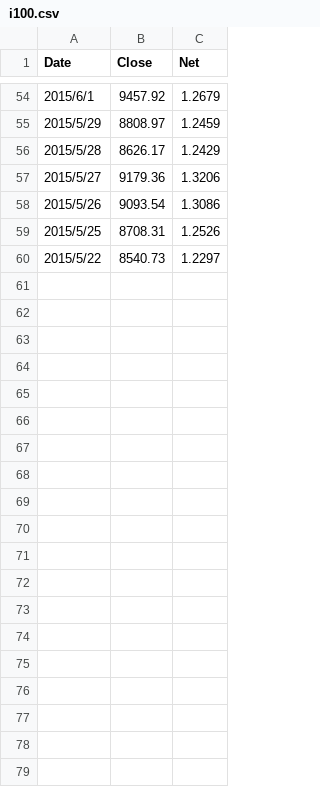
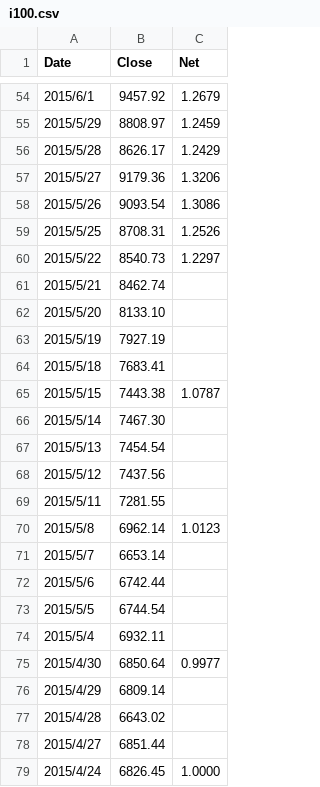
Before and after one commit to jackandor/LearningDA, a CSV file: i100.csv, drawn as a sheet; only a part is shown, gaps mark what is left out; the diff names each change by its address in the sheet, - before the commit and + after, or states it on an @@ line.

Commit message:
Add i100 data from 2015/4/29 to 2015/5/21.

```diff
--- a/i100.csv
+++ b/i100.csv
+row 61: 2015/5/21 | 8462.74
+row 62: 2015/5/20 | 8133.10
+row 63: 2015/5/19 | 7927.19
+row 64: 2015/5/18 | 7683.41
+row 65: 2015/5/15 | 7443.38 | 1.0787
+row 66: 2015/5/14 | 7467.30
+row 67: 2015/5/13 | 7454.54
+row 68: 2015/5/12 | 7437.56
+row 69: 2015/5/11 | 7281.55
+row 70: 2015/5/8 | 6962.14 | 1.0123
+row 71: 2015/5/7 | 6653.14
+row 72: 2015/5/6 | 6742.44
+row 73: 2015/5/5 | 6744.54
+row 74: 2015/5/4 | 6932.11
+row 75: 2015/4/30 | 6850.64 | 0.9977
+row 76: 2015/4/29 | 6809.14
+row 77: 2015/4/28 | 6643.02
+row 78: 2015/4/27 | 6851.44
+row 79: 2015/4/24 | 6826.45 | 1.0000
```
